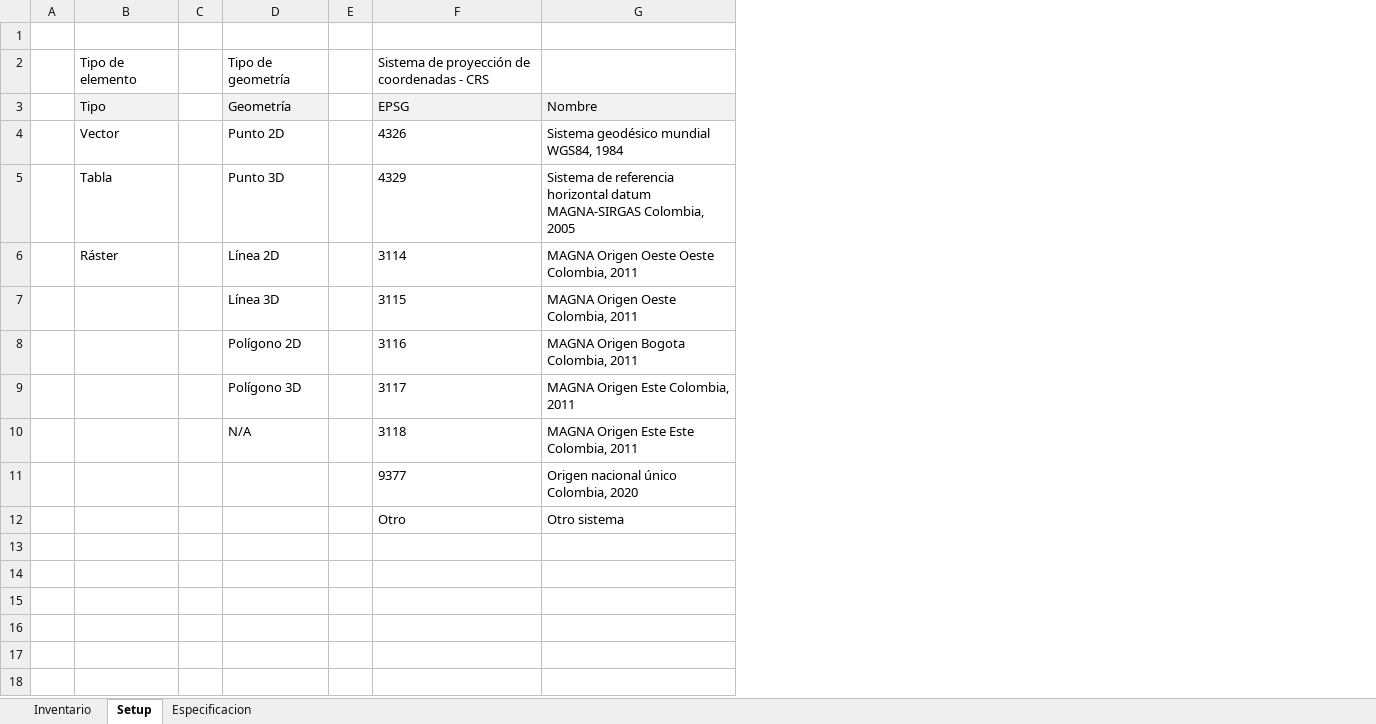
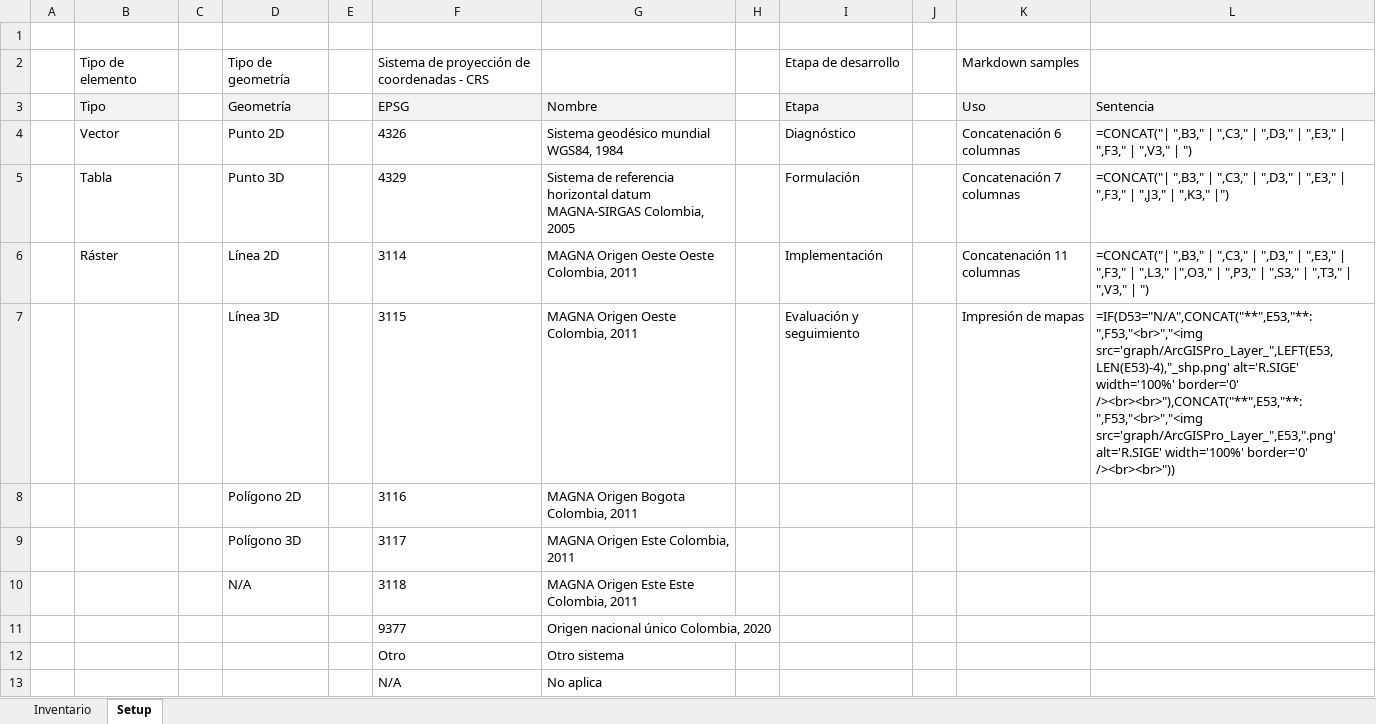
Before and after one commit to rcfdtools/R.SIGE, an Excel workbook: activity/POTLayer/POT_Layer.xlsx, sheet Setup, drawn as a sheet; values as stored, in another font and other column widths than the file's, no borders; the diff names each change by its address in the sheet, - before the commit and + after, or states it on an @@ line.

```diff
--- a/activity/POTLayer/POT_Layer.xlsx (sheet Setup)
+++ b/activity/POTLayer/POT_Layer.xlsx (sheet Setup)
-sheet tab: Especificacion
+column H, empty
+column I, rows 2-7: Etapa de desarrollo | Etapa | Diagnóstico | Formulación | Implementación | Evaluación y seguimiento
+column J, empty
+column K, rows 2-7: Markdown samples | Uso | Concatenación 6 columnas | Concatenación 7 columnas | Concatenación 11 columnas | Impresión de mapas
+column L, rows 3-7: Sentencia | =CONCAT("| ",B3," | ",C3," | ",D3," | ",E3," | ",F3," | ",V3," | ") | =CONCAT("| ",B3," | ",C3," | ",D3," | ",E3," | ",F3," | ",J3," | ",K3," |") | =CONCAT("| ",B3," | ",C3," | ",D3," | ",E3," | ",F3," | ",L3," |",O3," | ",P3," | ",S3," | ",T3," | ",V3," | ") | =IF(D53="N/A",CONCAT("**",E53,"**: ",F53,"<br>","<img src='graph/ArcGISPro_Layer_",LEFT(E53,LEN(E53)-4),"_shp.png' alt='R.SIGE' width='100%' border='0' /><br><br>"),CONCAT("**",E53,"**: ",F53,"<br>","<img src='graph/ArcGISPro_Layer_",E53,".png' alt='R.SIGE' width='100%' border='0' /><br><br>"))
+row 13:  |  |  |  |  | N/A | No aplica
```
Also changed, not shown: sheet Inventario, formulas that keep their value, hidden cells, 11 other files.
